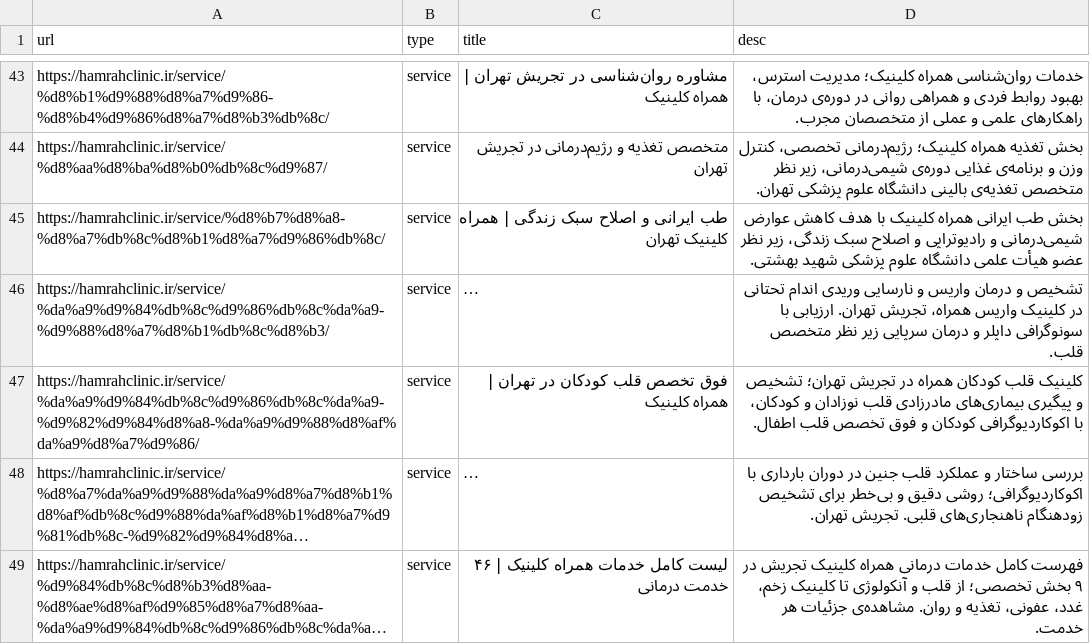
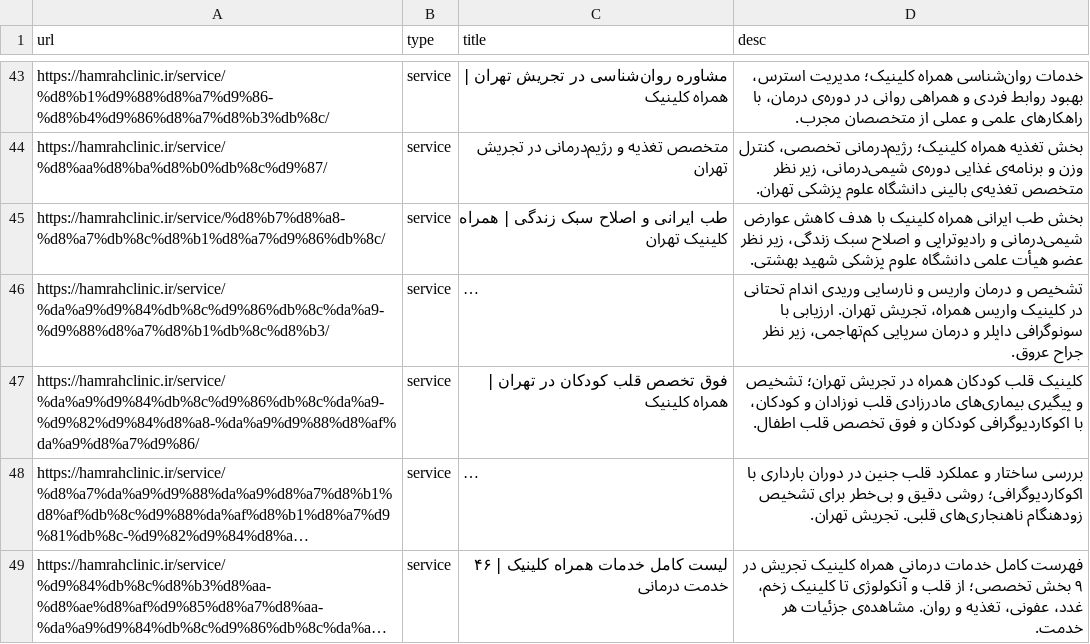
Before and after one commit to payamr1/HamrahClinicSite, a TSV file: seo/meta-new.tsv, drawn as a sheet; only a part is shown, gaps mark what is left out; long unchanged cells end in …; the diff names each change by its address in the sheet, - before the commit and + after, or states it on an @@ line.

```diff
--- a/seo/meta-new.tsv
+++ b/seo/meta-new.tsv
-D46 (desc): …درمان سرپایی زیر نظر متخصص قلب.
+D46 (desc): …درمان سرپایی کم‌تهاجمی، زیر نظر جراح عروق.
```
Also changed, not shown: 9 other files.
